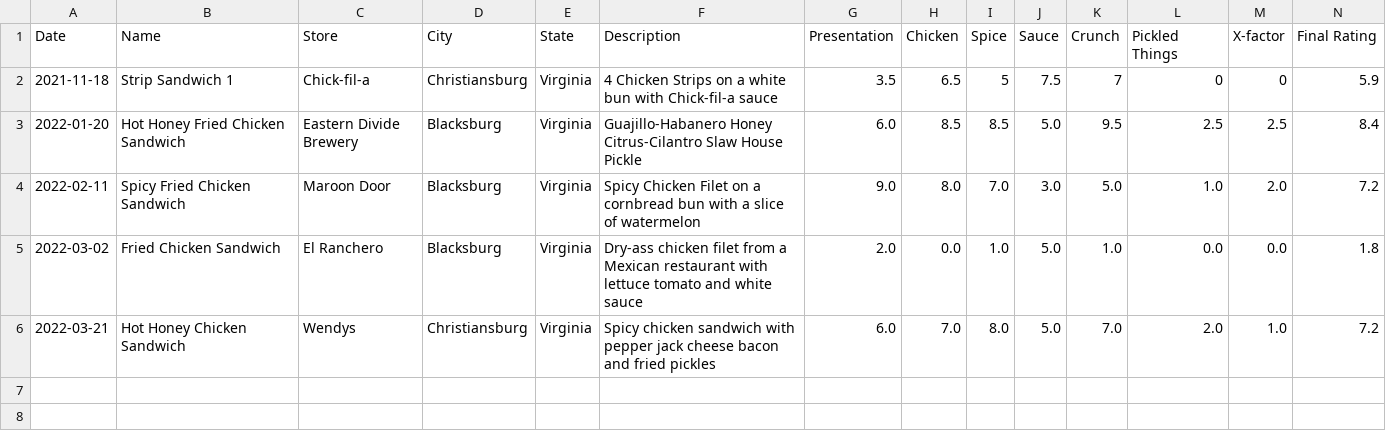
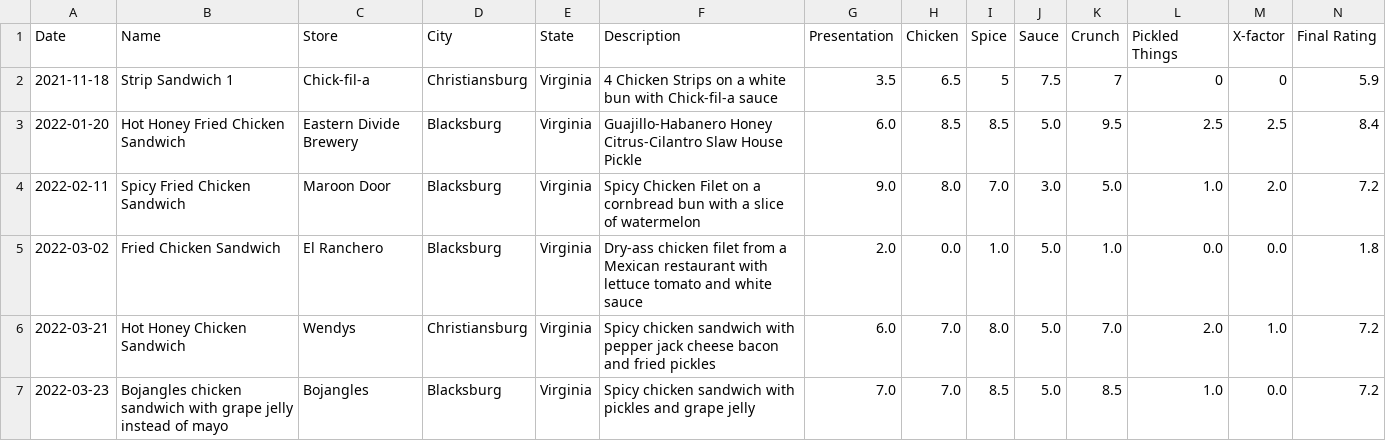
Before and after one commit to chicken-sando/chicken-sando, a CSV file: rankings.csv, drawn as a sheet.

Commit message:
bojangles chicken sandwich

```diff
--- a/rankings.csv
+++ b/rankings.csv
@@ -6 +6,2 @@ Date, Name, Store, City, State, Description, Presentation, Chicken, Spice, Sauce
 2022-03-21, Hot Honey Chicken Sandwich, Wendys, Christiansburg, Virginia, Spicy chicken sandwich with pepper jack cheese bacon and fried pickles, 6.0, 7.0, 8.0, 5.0, 7.0, 2.0, 1.0, 7.2
+2022-03-23, Bojangles chicken sandwich with grape jelly instead of mayo, Bojangles, Blacksburg, Virginia, Spicy chicken sandwich with pickles and grape jelly, 7.0, 7.0, 8.5, 5.0, 8.5, 1.0, 0.0, 7.2
```
